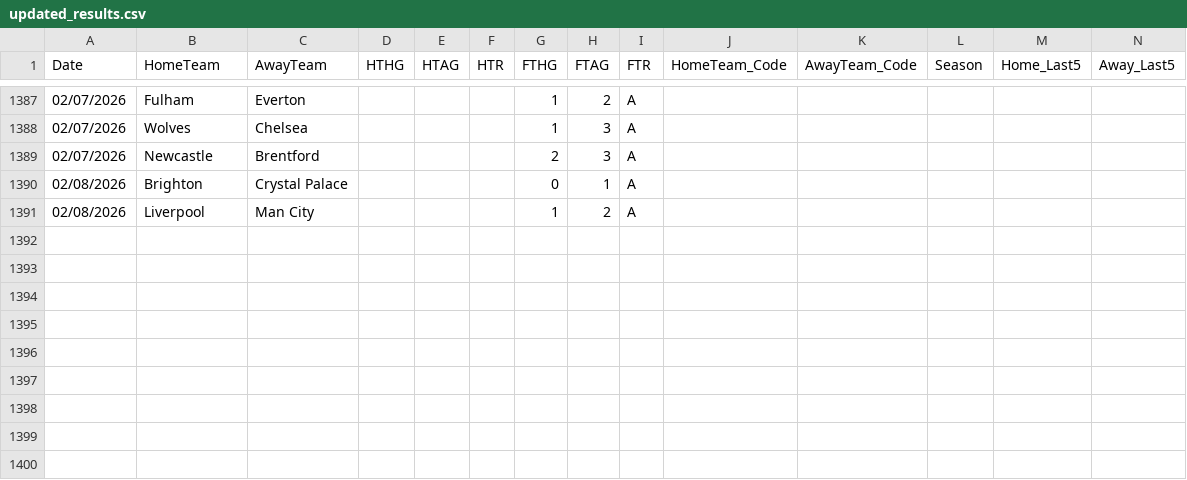
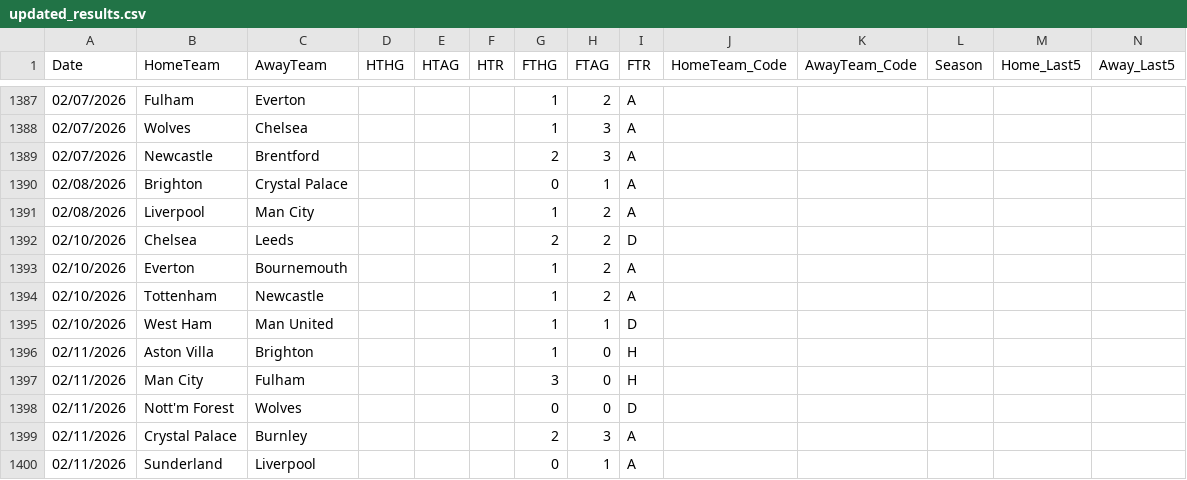
Before and after one commit to koushike97/EPL-Prediction, a CSV file: updated_results.csv, drawn as a sheet; only a part is shown, gaps mark what is left out; rows hold the shown columns only; the diff names each change by its address in the sheet, - before the commit and + after, or states it on an @@ line.

```diff
--- a/updated_results.csv
+++ b/updated_results.csv
+row 1392: 02/10/2026 | Chelsea | Leeds |  |  |  | 2 | 2 | D
+row 1393: 02/10/2026 | Everton | Bournemouth |  |  |  | 1 | 2 | A
+row 1394: 02/10/2026 | Tottenham | Newcastle |  |  |  | 1 | 2 | A
+row 1395: 02/10/2026 | West Ham | Man United |  |  |  | 1 | 1 | D
+row 1396: 02/11/2026 | Aston Villa | Brighton |  |  |  | 1 | 0 | H
+row 1397: 02/11/2026 | Man City | Fulham |  |  |  | 3 | 0 | H
+row 1398: 02/11/2026 | Nott'm Forest | Wolves |  |  |  | 0 | 0 | D
+row 1399: 02/11/2026 | Crystal Palace | Burnley |  |  |  | 2 | 3 | A
+row 1400: 02/11/2026 | Sunderland | Liverpool |  |  |  | 0 | 1 | A
```
Also changed, not shown: predicted_table.csv.
